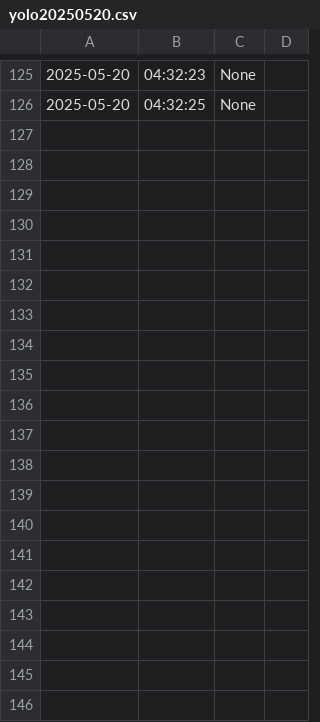
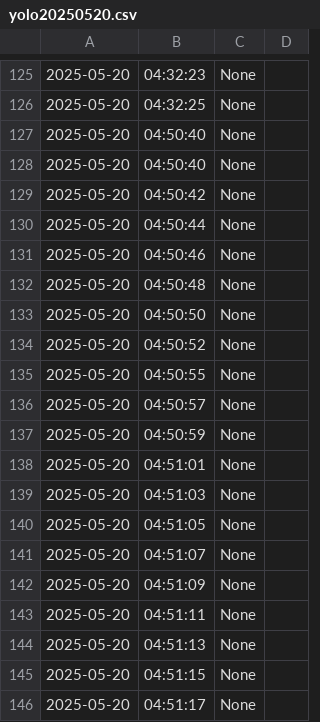
Before and after one commit to PocT1k/tablo, a CSV file: data/logs/yolo20250520.csv, drawn as a sheet; only a part is shown, gaps mark what is left out; the diff covers the shown part only.

```diff
--- a/data/logs/yolo20250520.csv
+++ b/data/logs/yolo20250520.csv
@@ -126 +126,21 @@
 2025-05-20,04:32:25,None
+2025-05-20,04:50:40,None
+2025-05-20,04:50:40,None
+2025-05-20,04:50:42,None
+2025-05-20,04:50:44,None
+2025-05-20,04:50:46,None
+2025-05-20,04:50:48,None
+2025-05-20,04:50:50,None
+2025-05-20,04:50:52,None
+2025-05-20,04:50:55,None
+2025-05-20,04:50:57,None
+2025-05-20,04:50:59,None
+2025-05-20,04:51:01,None
+2025-05-20,04:51:03,None
+2025-05-20,04:51:05,None
+2025-05-20,04:51:07,None
+2025-05-20,04:51:09,None
+2025-05-20,04:51:11,None
+2025-05-20,04:51:13,None
+2025-05-20,04:51:15,None
+2025-05-20,04:51:17,None
```
Also changed, not shown: 17 added rows elsewhere in this file, data/logs/face20250520.csv, data/logs/vosk20250520.csv, 2 other files.
